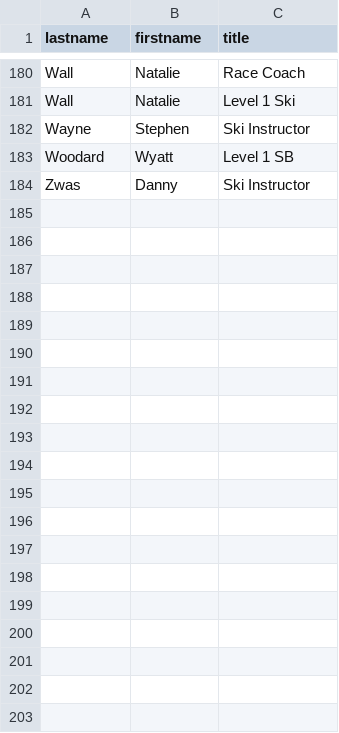
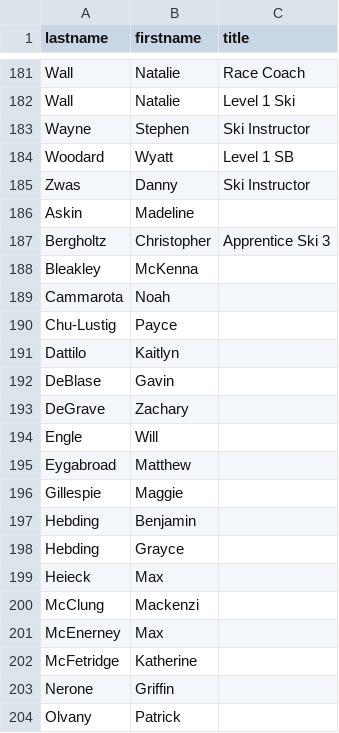
Before and after one commit to thetreerat/SkiSchool, a CSV file: Database_create/CSV/emp_cert_list.csv, drawn as a sheet; only a part is shown, gaps mark what is left out; the diff covers the shown part only.

Commit message:
add certs to addapted instructor to to use apprentice

```diff
--- a/Database_create/CSV/emp_cert_list.csv
+++ b/Database_create/CSV/emp_cert_list.csv
@@ -184 +185,20 @@ Woodard,Wyatt,Level 1 SB
 Zwas,Danny,Ski Instructor
+Askin,Madeline
+Bergholtz,Christopher,Apprentice Ski 3
+Bleakley,McKenna
+Cammarota,Noah
+Chu-Lustig,Payce
+Dattilo,Kaitlyn
+DeBlase,Gavin
+DeGrave,Zachary
+Engle,Will
+Eygabroad,Matthew
+Gillespie,Maggie
+Hebding,Benjamin
+Hebding,Grayce
+Heieck,Max
+McClung,Mackenzi
+McEnerney,Max
+McFetridge,Katherine
+Nerone,Griffin
+Olvany,Patrick
```
Also changed, not shown: 13 added rows and 2 edited cells elsewhere in this file, Database_create/CSV/cert_data.csv, 1 other file.
